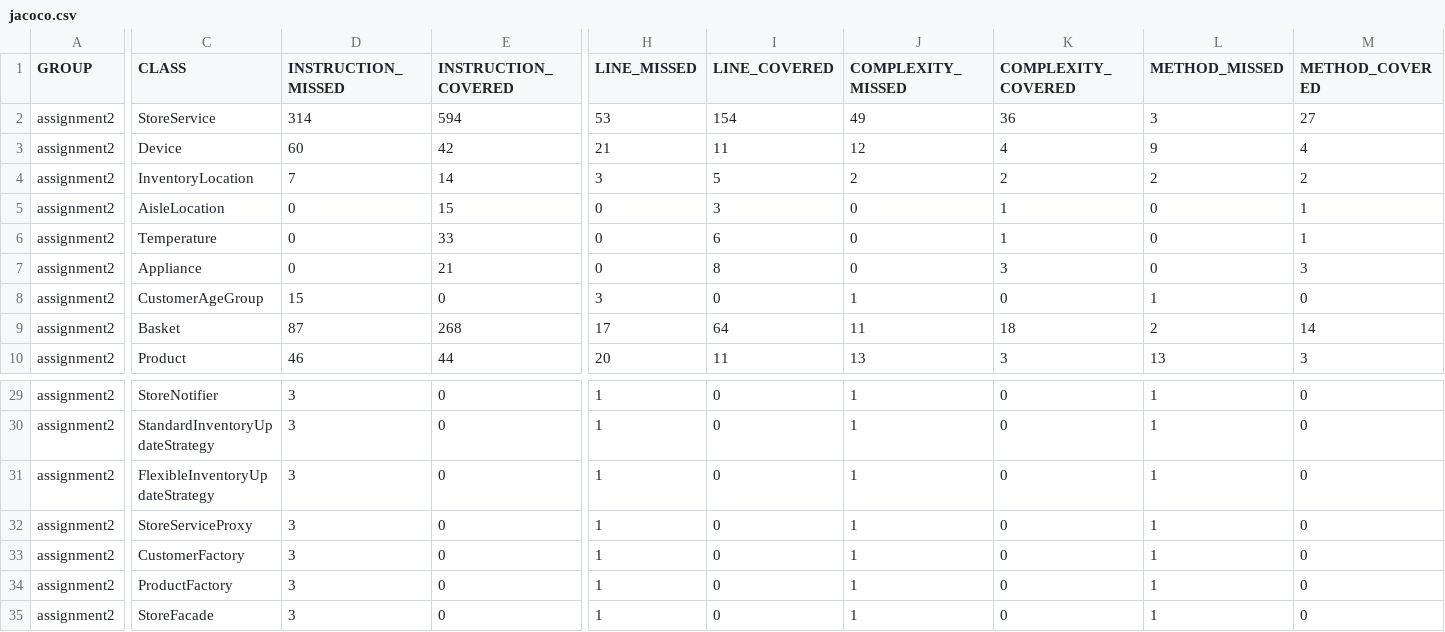
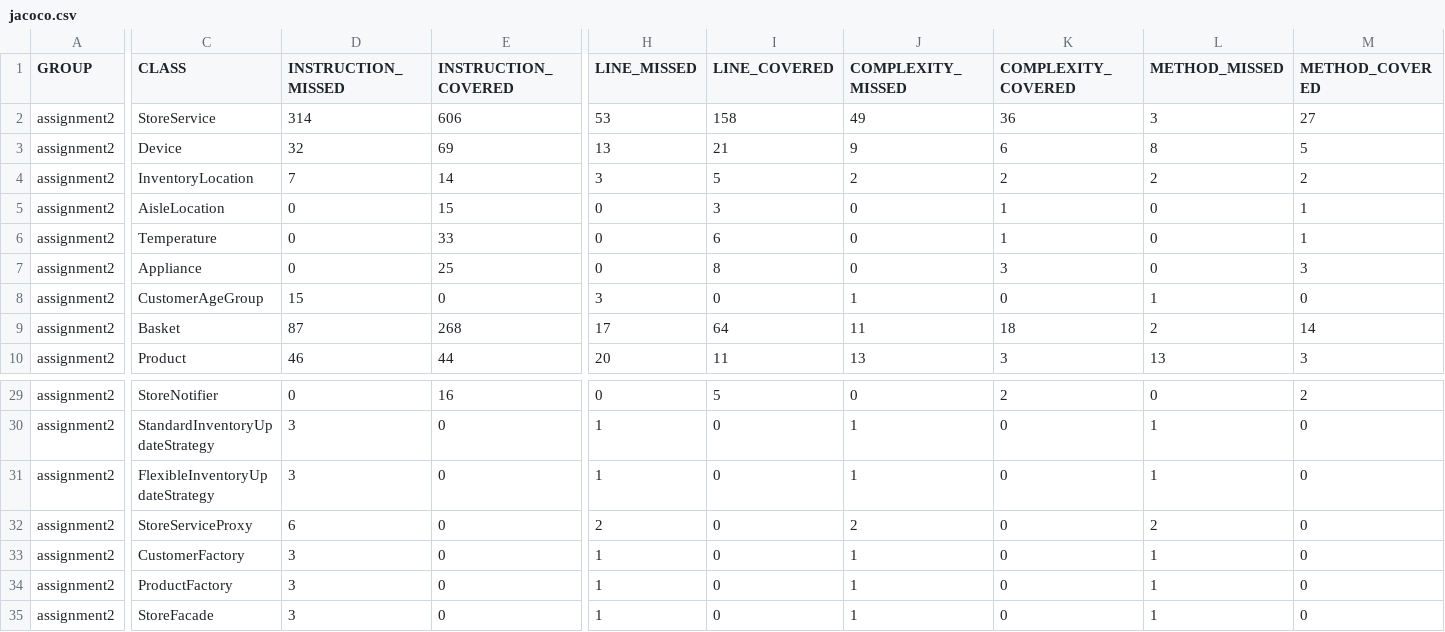
Before and after one commit to gac-223/SE_310_Assignment2, a CSV file: target/site/jacoco/jacoco.csv, drawn as a sheet; only a part is shown, gaps mark what is left out; the diff covers the shown part only; the diff names each change by its address in the sheet, - before the commit and + after, or states it on an @@ line.

```diff
--- a/target/site/jacoco/jacoco.csv
+++ b/target/site/jacoco/jacoco.csv
-E2 (INSTRUCTION_COVERED): 594
+E2 (INSTRUCTION_COVERED): 606
-I2 (LINE_COVERED): 154
+I2 (LINE_COVERED): 158
-D3 (INSTRUCTION_MISSED): 60
+D3 (INSTRUCTION_MISSED): 32
-E3 (INSTRUCTION_COVERED): 42
+E3 (INSTRUCTION_COVERED): 69
-H3 (LINE_MISSED): 21
+H3 (LINE_MISSED): 13
-I3 (LINE_COVERED): 11
+I3 (LINE_COVERED): 21
-J3 (COMPLEXITY_MISSED): 12
+J3 (COMPLEXITY_MISSED): 9
-K3 (COMPLEXITY_COVERED): 4
+K3 (COMPLEXITY_COVERED): 6
-L3 (METHOD_MISSED): 9
+L3 (METHOD_MISSED): 8
-M3 (METHOD_COVERED): 4
+M3 (METHOD_COVERED): 5
-E7 (INSTRUCTION_COVERED): 21
+E7 (INSTRUCTION_COVERED): 25
-D29 (INSTRUCTION_MISSED): 3
+D29 (INSTRUCTION_MISSED): 0
-E29 (INSTRUCTION_COVERED): 0
+E29 (INSTRUCTION_COVERED): 16
-H29 (LINE_MISSED): 1
+H29 (LINE_MISSED): 0
-I29 (LINE_COVERED): 0
+I29 (LINE_COVERED): 5
-J29 (COMPLEXITY_MISSED): 1
+J29 (COMPLEXITY_MISSED): 0
-K29 (COMPLEXITY_COVERED): 0
+K29 (COMPLEXITY_COVERED): 2
-L29 (METHOD_MISSED): 1
+L29 (METHOD_MISSED): 0
-M29 (METHOD_COVERED): 0
+M29 (METHOD_COVERED): 2
-D32 (INSTRUCTION_MISSED): 3
+D32 (INSTRUCTION_MISSED): 6
-H32 (LINE_MISSED): 1
+H32 (LINE_MISSED): 2
-J32 (COMPLEXITY_MISSED): 1
+J32 (COMPLEXITY_MISSED): 2
-L32 (METHOD_MISSED): 1
+L32 (METHOD_MISSED): 2
```
Also changed, not shown: 28 edited cells elsewhere in this file, 59 other files.
